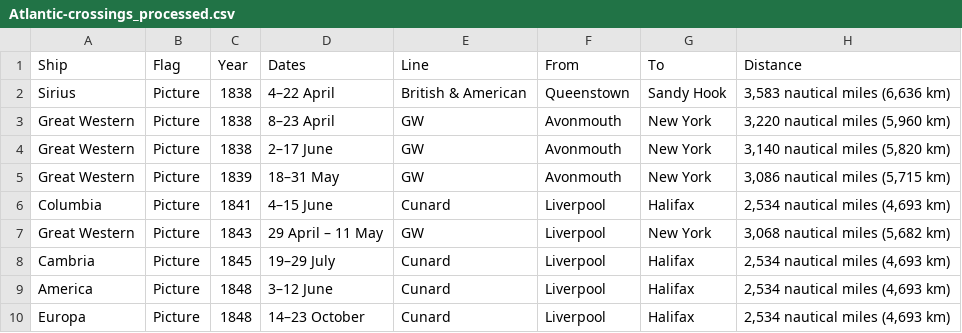
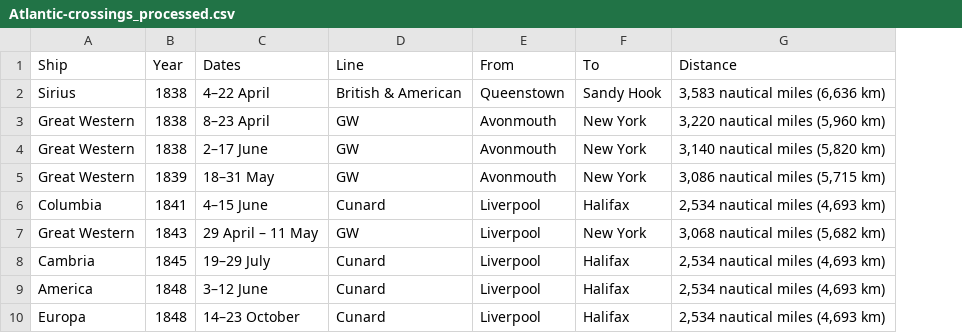
Before and after one commit to pbarber/atlantic-crossings, a CSV file: Atlantic-crossings_processed.csv, drawn as a sheet; only a part is shown; the diff names each change by its address in the sheet, - before the commit and + after, or states it on an @@ line.

Commit message:
Removed flag column

```diff
--- a/Atlantic-crossings_processed.csv
+++ b/Atlantic-crossings_processed.csv
-column B (Flag), rows 2-10: all Picture
```
